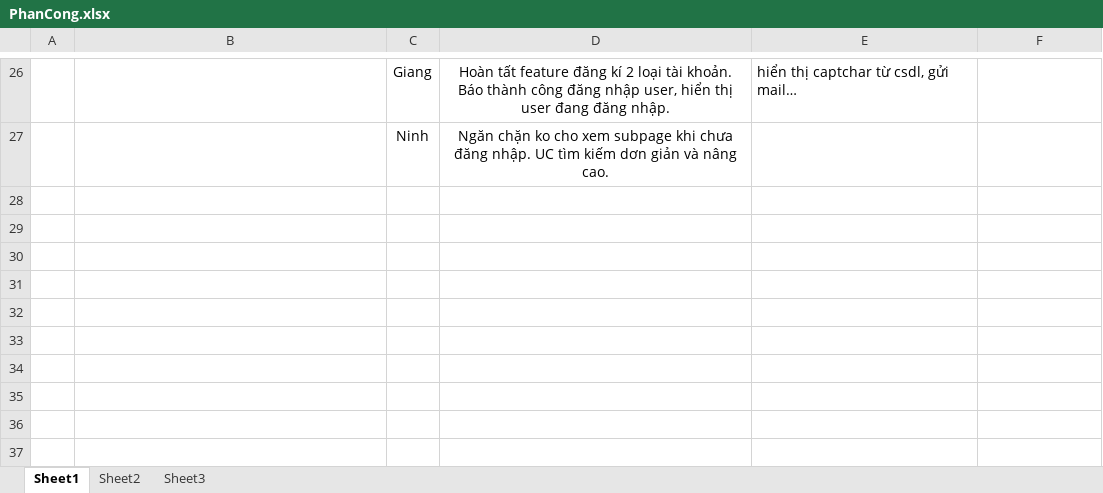
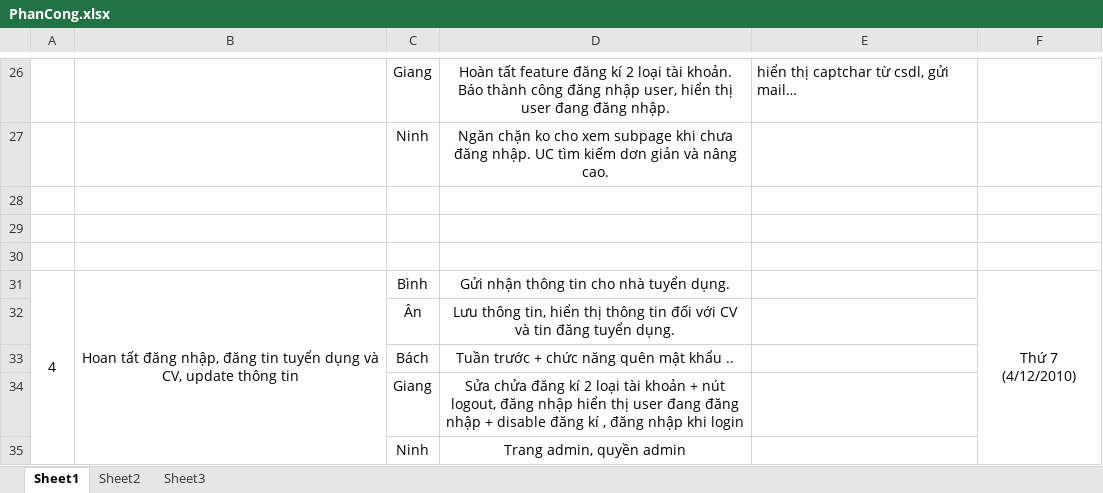
Before and after one commit to psyspt/f4website, an Excel workbook: PhanCong.xlsx, sheet Sheet1, drawn as a sheet; only a part is shown, gaps mark what is left out; values as stored, in another font and other column widths than the file's, no borders; the diff names each change by its address in the sheet, - before the commit and + after, or states it on an @@ line.

```diff
--- a/PhanCong.xlsx (sheet Sheet1)
+++ b/PhanCong.xlsx (sheet Sheet1)
+row 28: (empty)
+row 29: (empty)
+row 30: (empty)
+row 31: 4 | Hoan tất đăng nhập, đăng tin tuyển dụng và CV, update thông tin | Bình | Gửi nhận thông tin cho nhà tuyển dụng. |  | Thứ 7 (4/12/2010)
+row 32:  |  | Ân | Lưu thông tin, hiển thị thông tin đối với CV và tin đăng tuyển dụng.
+row 33:  |  | Bách | Tuần trước + chức năng quên mật khẩu ..
+row 34:  |  | Giang | Sửa chửa đăng kí 2 loại tài khoản + nút logout, đăng nhập hiển thị user đang đăng nhập + disable đăng kí , đăng nhập khi login
+row 35:  |  | Ninh | Trang admin, quyền admin
```
